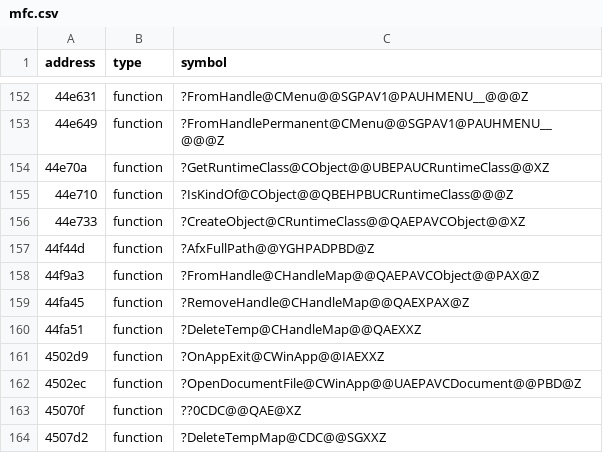
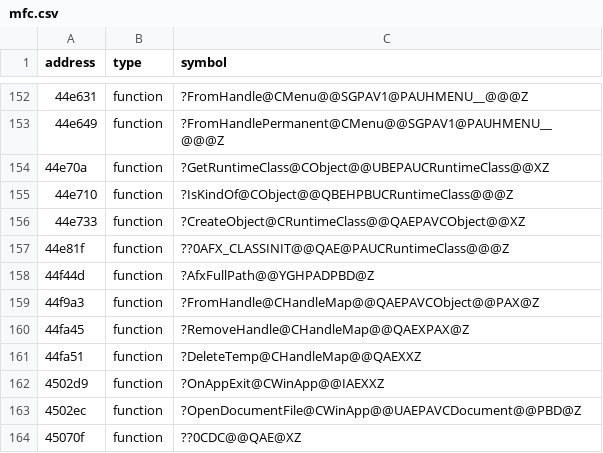
Before and after one commit to disinvite/hover, a CSV file: metadata/mfc.csv, drawn as a sheet; only a part is shown, gaps mark what is left out; the shorter side is filled out with more unchanged rows; the diff names each change by its address in the sheet, - before the commit and + after, or states it on an @@ line.

```diff
--- a/metadata/mfc.csv
+++ b/metadata/mfc.csv
+row 157: 44e81f | function | ??0AFX_CLASSINIT@@QAE@PAUCRuntimeClass@@@Z
```
Also changed, not shown: 2 other files.
